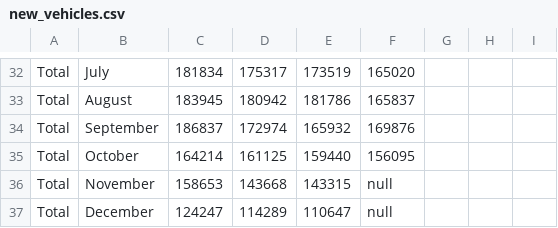
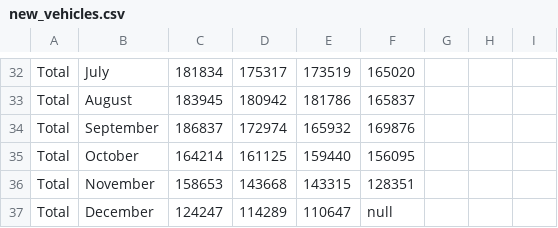
Before and after one commit to cdhoweinstitute/COVID-Canada, a CSV file: new_vehicles.csv, drawn as a sheet; only a part is shown, gaps mark what is left out.

Commit message:
Add files via upload

```diff
--- a/new_vehicles.csv
+++ b/new_vehicles.csv
@@ -35,3 +35,3 @@ Total,September,186837,172974,165932,169876,,,
 Total,October,164214,161125,159440,156095,,,
-Total,November,158653,143668,143315,null,,,
+Total,November,158653,143668,143315,128351,,,
 Total,December,124247,114289,110647,null,,,
```
